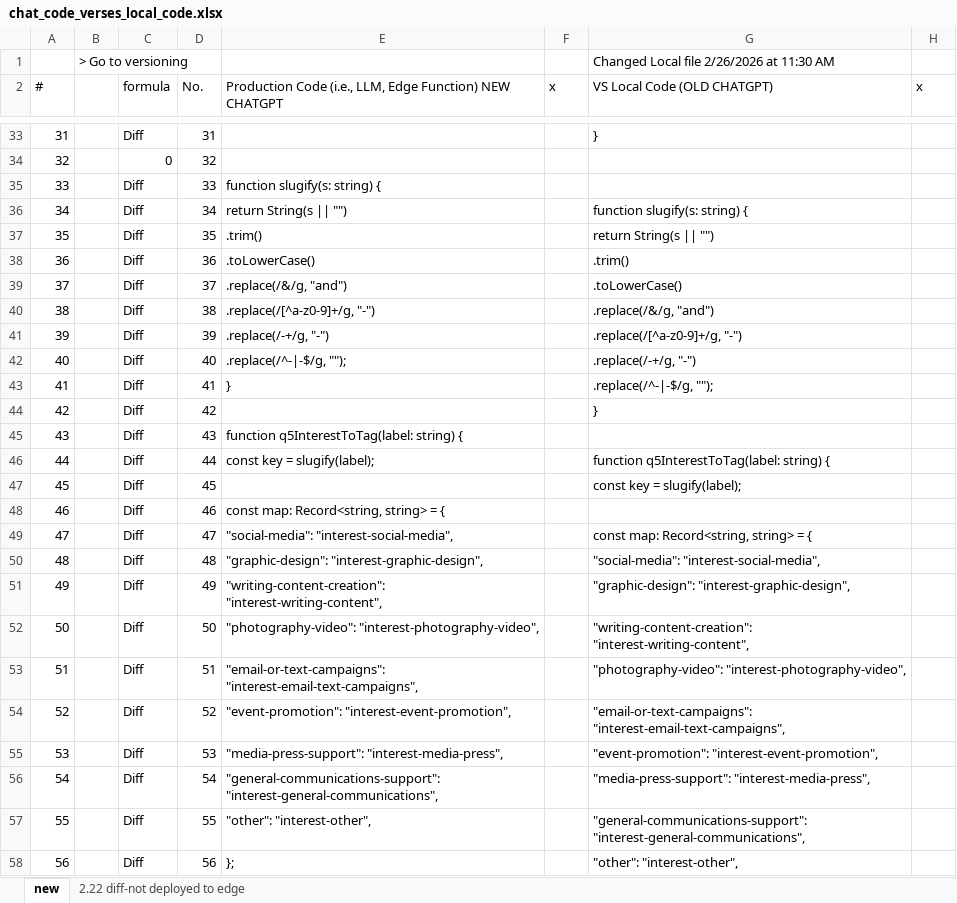
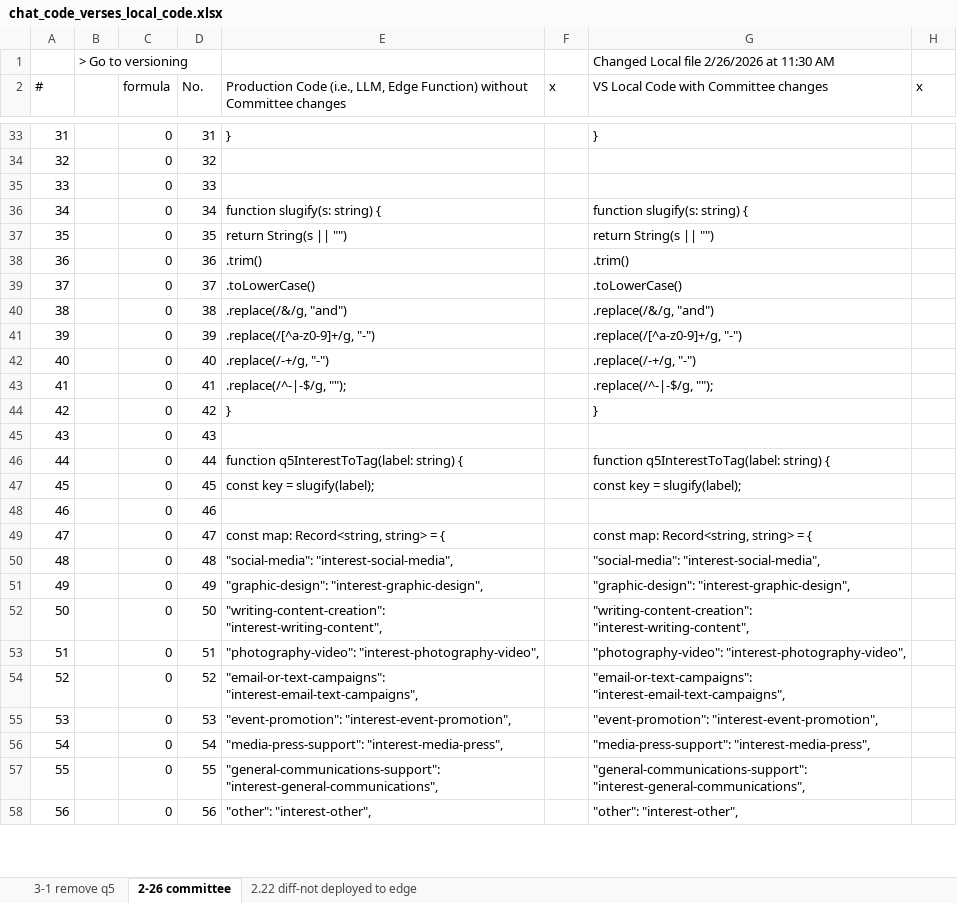
Before and after one commit to HWS-Narrative/NAACP, an Excel workbook: doc/chat_code_verses_local_code.xlsx, sheet 2-26 committee, drawn as a sheet; only a part is shown, gaps mark what is left out; values as stored, in another font and other column widths than the file's, no cell formats; the diff covers the shown part only; the diff names each change by its address in the sheet, - before the commit and + after, or states it on an @@ line.

Commit message:
v1.0.2: remove Q5 communications interests; preserve committee tagging

```diff
--- a/doc/chat_code_verses_local_code.xlsx (sheet 2-26 committee)
+++ b/doc/chat_code_verses_local_code.xlsx (sheet 2-26 committee)
-sheet tab: new
+sheet tab: 2-26 committee
+sheet tab: 3-1 remove q5
-E2: …Edge Function) NEW CHATGPT
+E2: …Edge Function) without Committee changes
-G2: VS Local Code (OLD CHATGPT)
+G2: VS Local Code with Committee changes
-C33 (formula): Diff
+C33 (formula): 0
-E33: (empty)
+E33: }
-C35:C58 (formula): Diff
+C35:C58 (formula): 0
-E35: function slugify(s: string) {
+E35: (empty)
-E36: return String(s || "")
+E36: function slugify(s: string) {
-E37: .trim()
+E37: return String(s || "")
-E38: .toLowerCase()
+E38: .trim()
-E39: .replace(/&/g, "and")
+E39: .toLowerCase()
-E40: .replace(/[^a-z0-9]+/g, "-")
+E40: .replace(/&/g, "and")
-E41: .replace(/-+/g, "-")
+E41: .replace(/[^a-z0-9]+/g, "-")
-E42: .replace(/^-|-$/g, "");
+E42: .replace(/-+/g, "-")
-E43: }
+E43: .replace(/^-|-$/g, "");
-E44: (empty)
+E44: }
-E45: function q5InterestToTag(label: string) {
+E45: (empty)
-E46: const key = slugify(label);
+E46: function q5InterestToTag(label: string) {
-E47: (empty)
+E47: const key = slugify(label);
-E48: const map: Record<string, string> = {
+E48: (empty)
-E49: "social-media": "interest-social-media",
+E49: const map: Record<string, string> = {
-E50: "graphic-design": "interest-graphic-design",
+E50: "social-media": "interest-social-media",
-E51: "writing-content-creation": "interest-writing-content",
+E51: "graphic-design": "interest-graphic-design",
-E52: "photography-video": "interest-photography-video",
+E52: "writing-content-creation": "interest-writing-content",
-E53: "email-or-text-campaigns": "interest-email-text-campaigns",
+E53: "photography-video": "interest-photography-video",
-E54: "event-promotion": "interest-event-promotion",
+E54: "email-or-text-campaigns": "interest-email-text-campaigns",
-E55: "media-press-support": "interest-media-press",
+E55: "event-promotion": "interest-event-promotion",
-E56: "general-communications-support": "interest-general-communications",
+E56: "media-press-support": "interest-media-press",
-E57: "other": "interest-other",
+E57: "general-communications-support": "interest-general-communications",
-E58: };
+E58: "other": "interest-other",
```
Also changed, not shown: 468 edited cells elsewhere in this sheet, cell formats, 2 other files.
